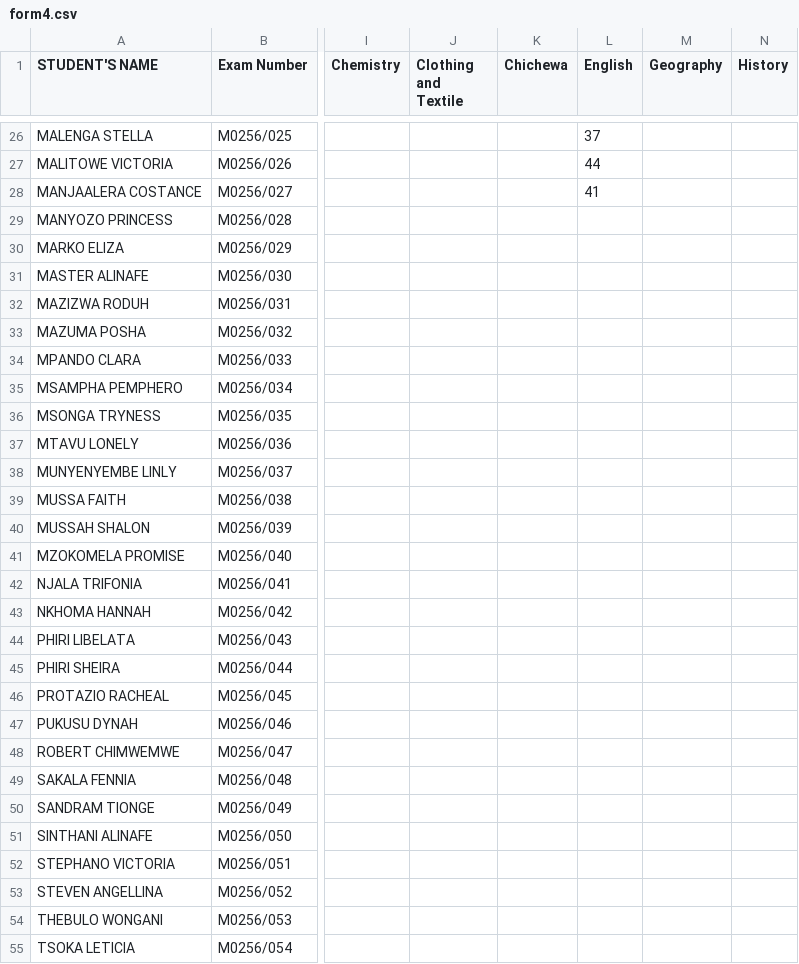
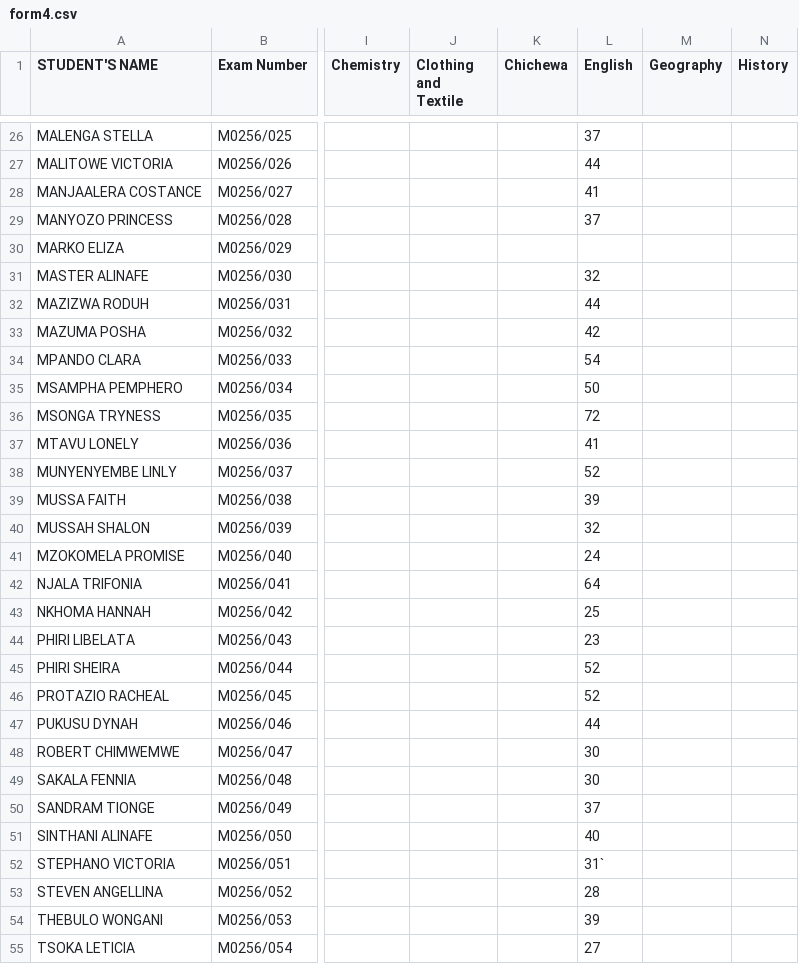
Before and after one commit to enitac/c, a CSV file: form4.csv, drawn as a sheet; only a part is shown, gaps mark what is left out; the diff covers the shown part only; the diff names each change by its address in the sheet, - before the commit and + after, or states it on an @@ line.

Commit message:
Update: form4 - English (4/30/2026, 5:24:11 AM)

```diff
--- a/form4.csv
+++ b/form4.csv
-L29 (English): (empty)
+L29 (English): 37
-L31 (English): (empty)
+L31 (English): 32
-L32 (English): (empty)
+L32 (English): 44
-L33 (English): (empty)
+L33 (English): 42
-L34 (English): (empty)
+L34 (English): 54
-L35 (English): (empty)
+L35 (English): 50
-L36 (English): (empty)
+L36 (English): 72
-L37 (English): (empty)
+L37 (English): 41
-L38 (English): (empty)
+L38 (English): 52
-L39 (English): (empty)
+L39 (English): 39
-L40 (English): (empty)
+L40 (English): 32
-L41 (English): (empty)
+L41 (English): 24
-L42 (English): (empty)
+L42 (English): 64
-L43 (English): (empty)
+L43 (English): 25
-L44 (English): (empty)
+L44 (English): 23
-L45:L46 (English): (empty)
+L45:L46 (English): 52
-L47 (English): (empty)
+L47 (English): 44
-L48:L49 (English): (empty)
+L48:L49 (English): 30
-L50 (English): (empty)
+L50 (English): 37
-L51 (English): (empty)
+L51 (English): 40
-L52 (English): (empty)
+L52 (English): 31`
-L53 (English): (empty)
+L53 (English): 28
-L54 (English): (empty)
+L54 (English): 39
-L55 (English): (empty)
+L55 (English): 27
```
Also changed, not shown: 4 edited cells elsewhere in this file.
